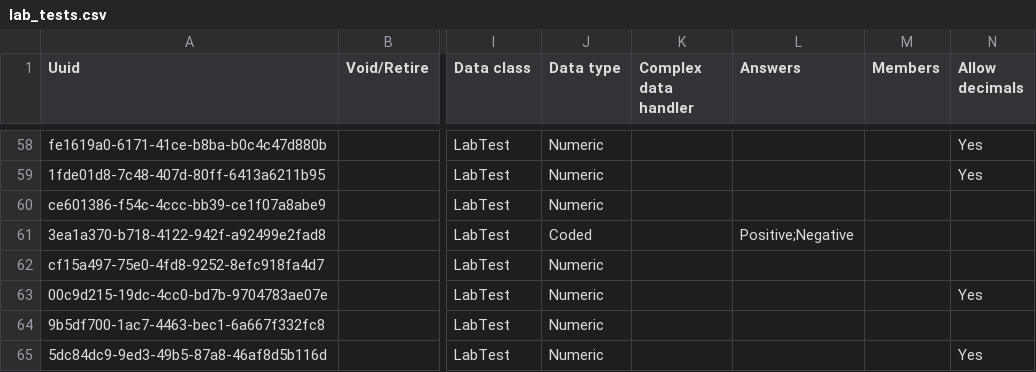
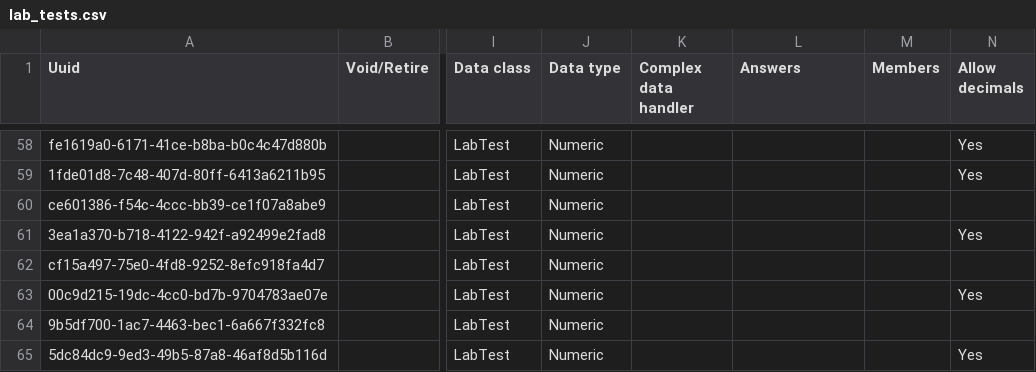
Before and after one commit to globalhealthcoalition/openmrs-config-ghc, a CSV file: configuration/concepts/lab_tests.csv, drawn as a sheet; only a part is shown, gaps mark what is left out; the diff covers the shown part only; the diff names each change by its address in the sheet, - before the commit and + after, or states it on an @@ line.

```diff
--- a/configuration/concepts/lab_tests.csv
+++ b/configuration/concepts/lab_tests.csv
-J61 (Data type): Coded
+J61 (Data type): Numeric
-L61 (Answers): Positive;Negative
+L61 (Answers): (empty)
-N61 (Allow decimals): (empty)
+N61 (Allow decimals): Yes
```
Also changed, not shown: 8 edited cells elsewhere in this file, 1 other file.
